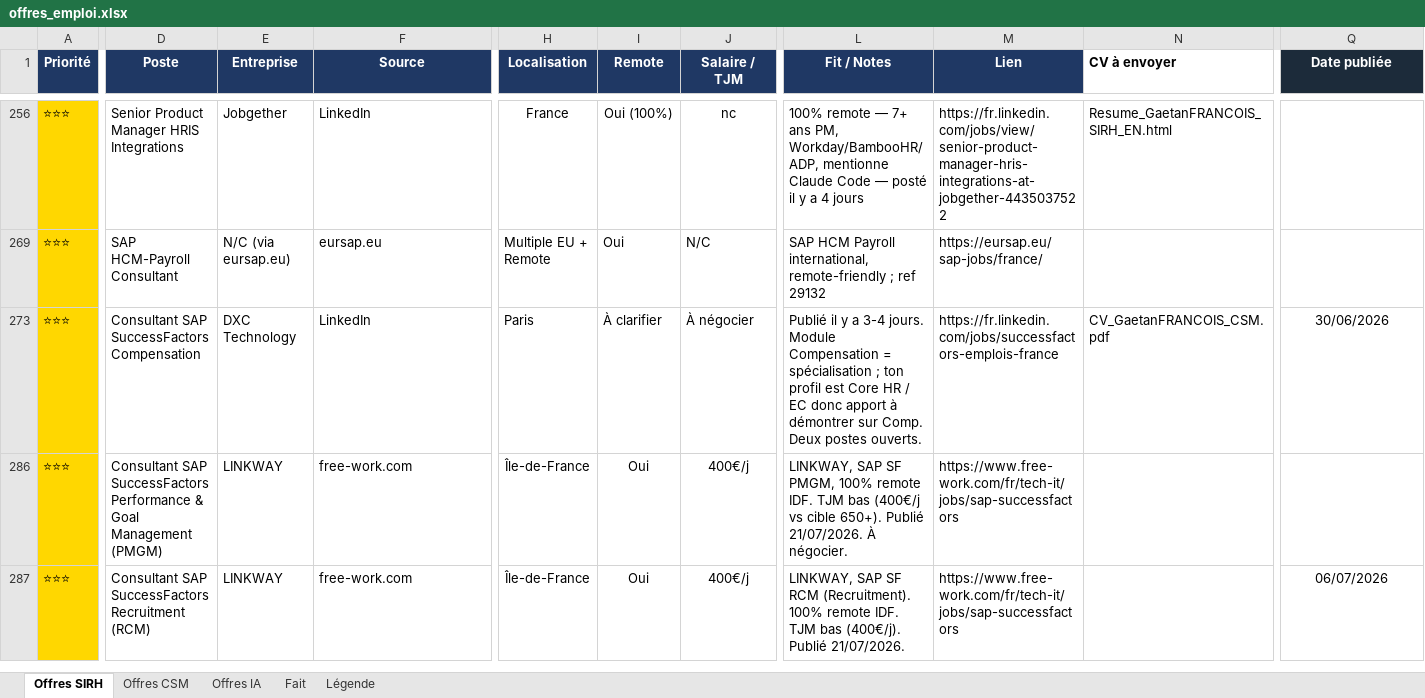
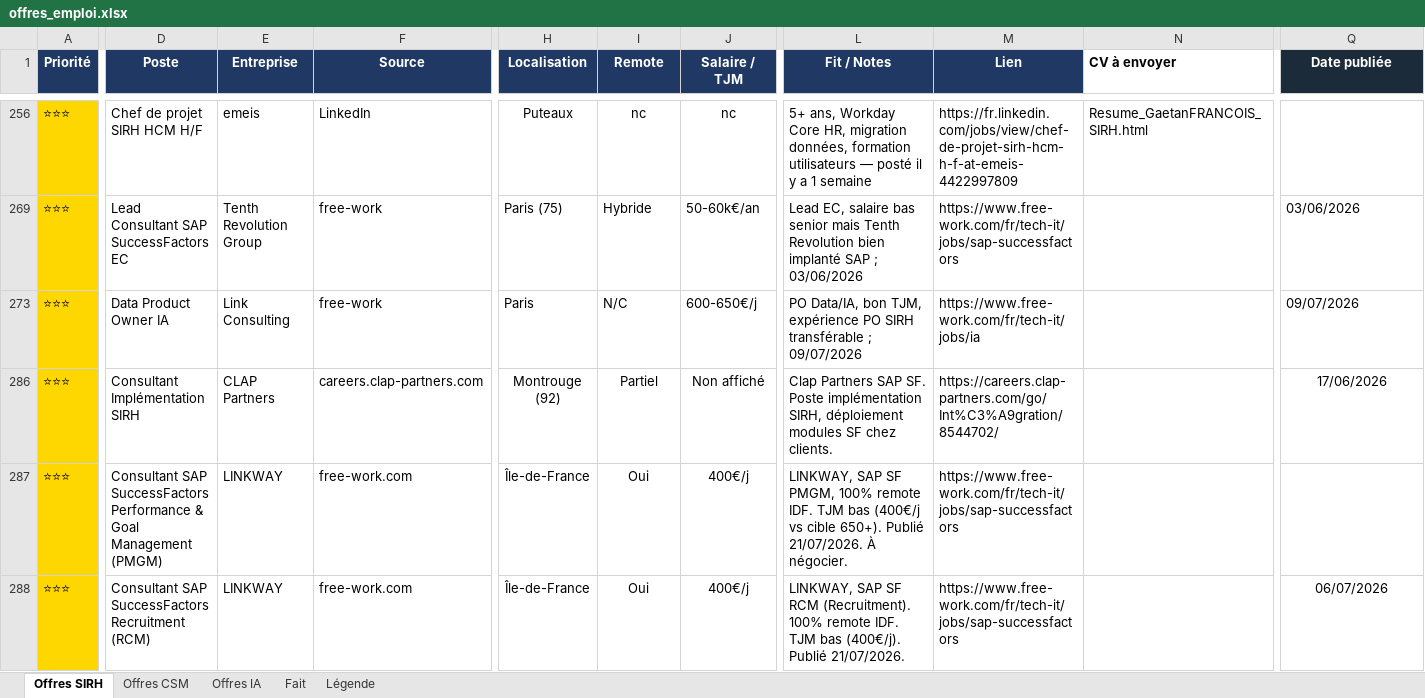
Before and after one commit to MisterZogs/recherche-taf, an Excel workbook: offres_emploi.xlsx, sheet Offres SIRH, drawn as a sheet; only a part is shown, gaps mark what is left out; values as stored, in another font and other column widths than the file's, no borders; removed rows and columns are numbered as before the commit, all else as after; rows hold the shown columns only; the diff covers the shown part only; the diff names each change by its address in the sheet, - before the commit and + after, or states it on an @@ line.

```diff
--- a/offres_emploi.xlsx (sheet Offres SIRH)
+++ b/offres_emploi.xlsx (sheet Offres SIRH)
-D256 (Poste): Senior Product Manager HRIS Integrations
+D256 (Poste): Chef de projet SIRH HCM H/F
-E256 (Entreprise): Jobgether
+E256 (Entreprise): emeis
-H256 (Localisation): France
+H256 (Localisation): Puteaux
-I256 (Remote): Oui (100%)
+I256 (Remote): nc
-L256 (Fit / Notes): 100% remote — 7+ ans PM, Workday/BambooHR/ADP, mentionne Claude Code — posté il y a 4 jours
+L256 (Fit / Notes): 5+ ans, Workday Core HR, migration données, formation utilisateurs — posté il y a 1 semaine
-M256 (Lien): https://fr.linkedin.com/jobs/view/senior-product-manager-hris-integrations-at-jobgether-4435037522
+M256 (Lien): https://fr.linkedin.com/jobs/view/chef-de-projet-sirh-hcm-h-f-at-emeis-4422997809
-N256 (CV à envoyer): Resume_GaetanFRANCOIS_SIRH_EN.html
+N256 (CV à envoyer): Resume_GaetanFRANCOIS_SIRH.html
@@ row 269 hidden: ⭐⭐⭐ | SAP HCM-Payroll Consultant | N/C (via eursap.eu) | eursap.eu | Multiple EU + Remote | Oui | N/C | SAP HCM Payroll international, remote-friendly ; ref 29132 | https://eursap.eu/sap-jobs/france/ @@
-A269 bold: off
+A269 bold: on
-D269 (Poste): Consultant SAP SuccessFactors Compensation
+D269 (Poste): Lead Consultant SAP SuccessFactors EC
-E269 (Entreprise): DXC Technology
+E269 (Entreprise): Tenth Revolution Group
-F269 (Source): LinkedIn
+F269 (Source): free-work
-H269 (Localisation): Paris
+H269 (Localisation): Paris (75)
-I269 (Remote): À clarifier
+I269 (Remote): Hybride
-J269 (Salaire / TJM): À négocier
+J269 (Salaire / TJM): 50-60k€/an
-L269 (Fit / Notes): Publié il y a 3-4 jours. Module Compensation = spécialisation ; ton profil est Core HR / EC donc apport à démontrer sur Comp. Deux postes ouverts.
+L269 (Fit / Notes): Lead EC, salaire bas senior mais Tenth Revolution bien implanté SAP ; 03/06/2026
-M269 (Lien): https://fr.linkedin.com/jobs/successfactors-emplois-france
+M269 (Lien): https://www.free-work.com/fr/tech-it/jobs/sap-successfactors
-N269 (CV à envoyer): CV_GaetanFRANCOIS_CSM.pdf
+N269 (CV à envoyer): (empty)
-Q269 (Date publiée): 30/06/2026
+Q269 (Date publiée): 03/06/2026
-Q269 alignment: center
+Q269 alignment: left
@@ row 273 unhidden: ⭐⭐⭐ | Data Product Owner IA | Link Consulting | free-work | Paris | N/C | 600-650€/j | PO Data/IA, bon TJM, expérience PO SIRH transférable ; 09/07/2026 | https://www.free-work.com/fr/tech-it/jobs/ia |  | 09/07/2026 @@
@@ row 286 unhidden: ⭐⭐⭐ | Consultant Implémentation SIRH | CLAP Partners | careers.clap-partners.com | Montrouge (92) | Partiel | Non affiché | Clap Partners SAP SF. Poste implémentation SIRH, déploiement modules SF chez clients. | https://careers.clap-partners.com/go/Int%C3%A9gration/8544702/ |  | 17/06/2026 @@
```
Also changed, not shown: 1 added row, 15 hidden or unhidden rows, 115 edited cells and cell formats elsewhere in this sheet, 2 other files.
